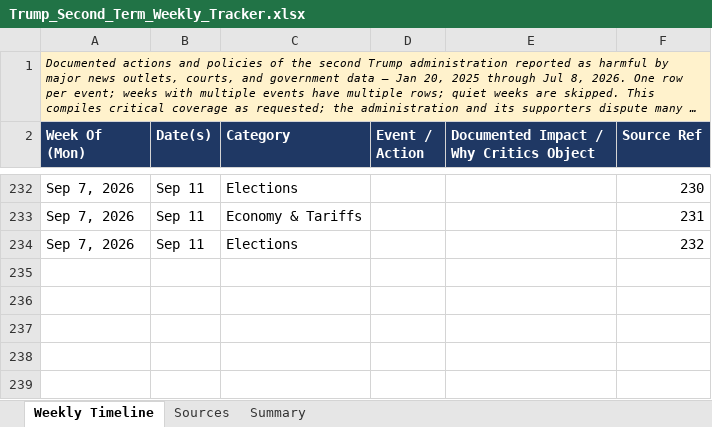
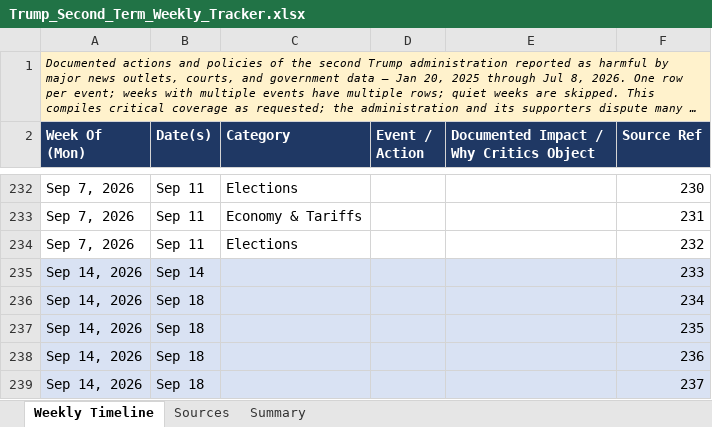
Before and after one commit to APhantomStranger/rights-left, an Excel workbook: data/Trump_Second_Term_Weekly_Tracker.xlsx, sheet Weekly Timeline, drawn as a sheet; only a part is shown, gaps mark what is left out; long unchanged cells end in …; values as stored, in another font and other column widths than the file's, no borders; charts and pictures not drawn; the diff names each change by its address in the sheet, - before the commit and + after, or states it on an @@ line.

```diff
--- a/data/Trump_Second_Term_Weekly_Tracker.xlsx (sheet Weekly Timeline)
+++ b/data/Trump_Second_Term_Weekly_Tracker.xlsx (sheet Weekly Timeline)
+row 235: Sep 14, 2026 | Sep 14 |  |  |  | 233
+row 236: Sep 14, 2026 | Sep 18 |  |  |  | 234
+row 237: Sep 14, 2026 | Sep 18 |  |  |  | 235
+row 238: Sep 14, 2026 | Sep 18 |  |  |  | 236
+row 239: Sep 14, 2026 | Sep 18 |  |  |  | 237
```
Also changed, not shown: sheet Sources, 3 other files.
